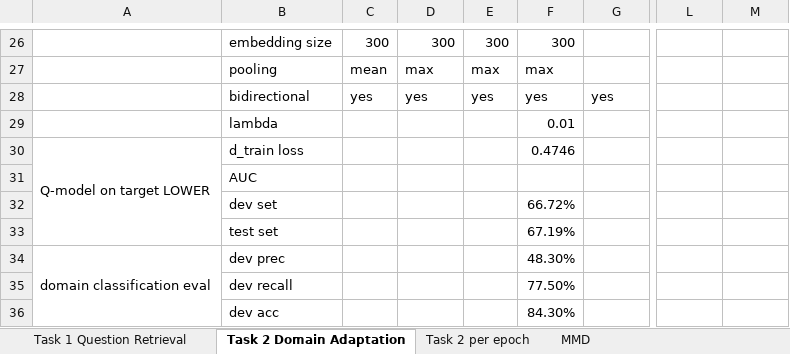
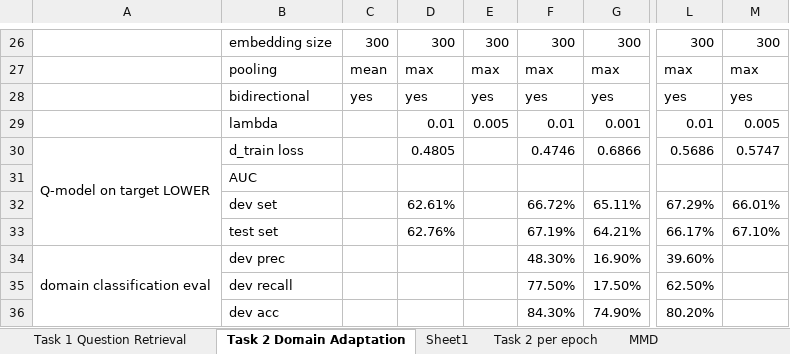
Before and after one commit to nslonge/final_project, an Excel workbook: ModelPerformances.xlsx, sheet Task 2 Domain Adaptation, drawn as a sheet; only a part is shown, gaps mark what is left out; values as stored, in another font and other column widths than the file's, no cell formats; the diff covers the shown part only; the diff names each change by its address in the sheet, - before the commit and + after, or states it on an @@ line.

Commit message:
Added domain adaptation performances

```diff
--- a/ModelPerformances.xlsx (sheet Task 2 Domain Adaptation)
+++ b/ModelPerformances.xlsx (sheet Task 2 Domain Adaptation)
+sheet tab: Sheet1
-G26: (empty)
+G26: 300
-L26: (empty)
+L26: 300
-M26: (empty)
+M26: 300
-G27: (empty)
+G27: max
-L27: (empty)
+L27: max
-M27: (empty)
+M27: max
-L28: (empty)
+L28: yes
-M28: (empty)
+M28: yes
-D29: (empty)
+D29: 0.01
-E29: (empty)
+E29: 0.005
-G29: (empty)
+G29: 0.001
-L29: (empty)
+L29: 0.01
-M29: (empty)
+M29: 0.005
-D30: (empty)
+D30: 0.4805
-G30: (empty)
+G30: 0.6866
-L30: (empty)
+L30: 0.5686
-M30: (empty)
+M30: 0.5747
-D32: (empty)
+D32: 62.61%
-G32: (empty)
+G32: 65.11%
-L32: (empty)
+L32: 67.29%
-M32: (empty)
+M32: 66.01%
-D33: (empty)
+D33: 62.76%
-G33: (empty)
+G33: 64.21%
-L33: (empty)
+L33: 66.17%
-M33: (empty)
+M33: 67.10%
-G34: (empty)
+G34: 16.90%
-L34: (empty)
+L34: 39.60%
-G35: (empty)
+G35: 17.50%
-L35: (empty)
+L35: 62.50%
-G36: (empty)
+G36: 74.90%
-L36: (empty)
+L36: 80.20%
```
Also changed, not shown: 19 added rows, 1 removed row and 44 edited cells elsewhere in this sheet, cell formats, charts or pictures.
